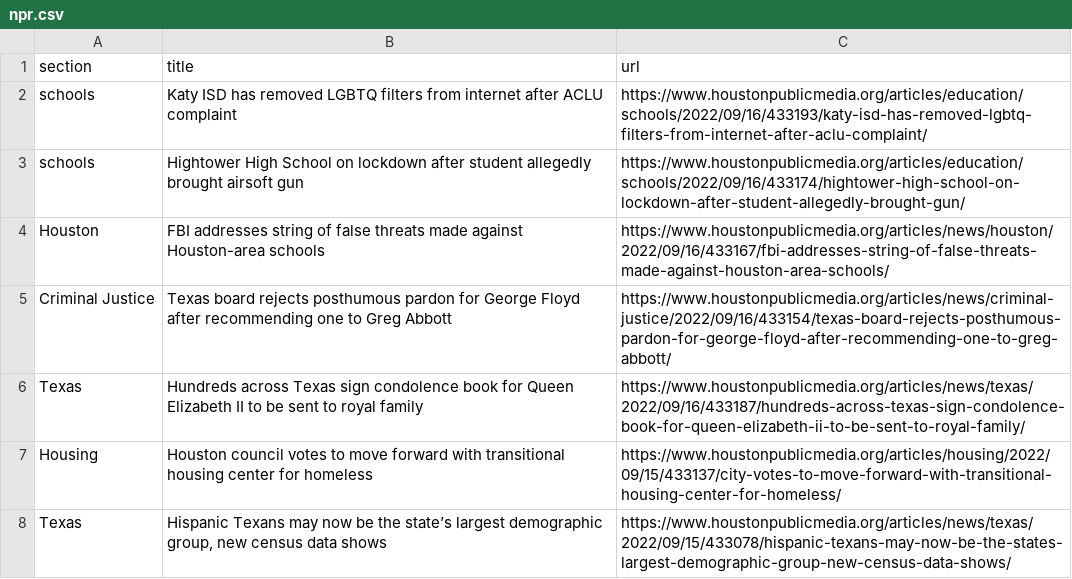
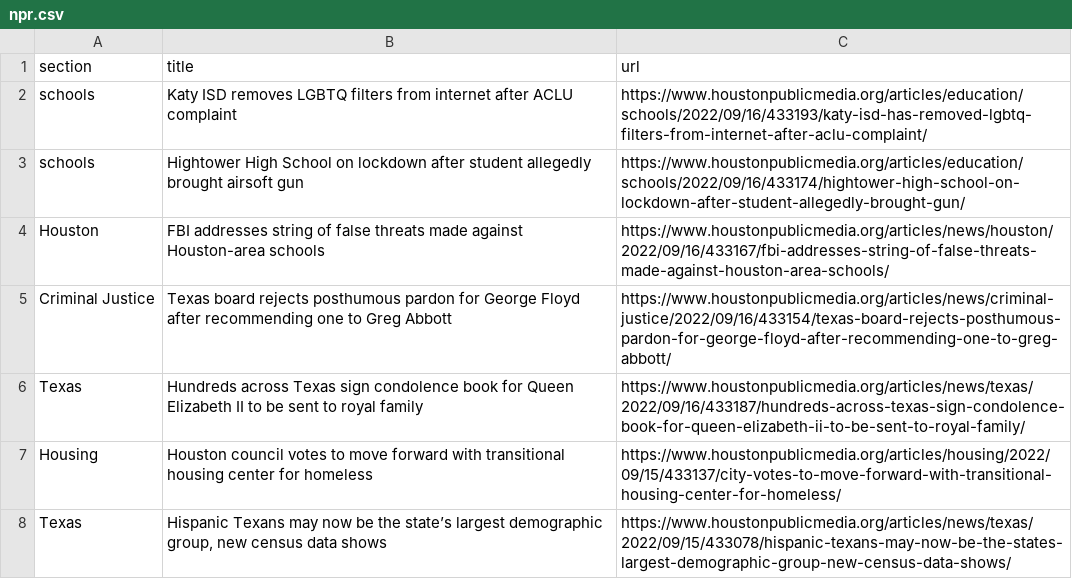
Before and after one commit to areenaarora/autoscrapper, a CSV file: npr.csv, drawn as a sheet; only a part is shown.

```diff
--- a/npr.csv
+++ b/npr.csv
@@ -1,3 +1,3 @@
 section,title,url
-schools,Katy ISD has removed LGBTQ filters from internet after ACLU complaint,https://www.houstonpublicmedia.org/articles/education/schools/2022/09/16/433193/katy-isd-has-removed-lgbtq-filters-from-internet-after-aclu-complaint/
+schools,Katy ISD removes LGBTQ filters from internet after ACLU complaint,https://www.houstonpublicmedia.org/articles/education/schools/2022/09/16/433193/katy-isd-has-removed-lgbtq-filters-from-internet-after-aclu-complaint/
 schools,Hightower High School on lockdown after student allegedly brought airsoft gun,https://www.houstonpublicmedia.org/articles/education/schools/2022/09/16/433174/hightower-high-school-on-lockdown-after-student-allegedly-brought-gun/
```
